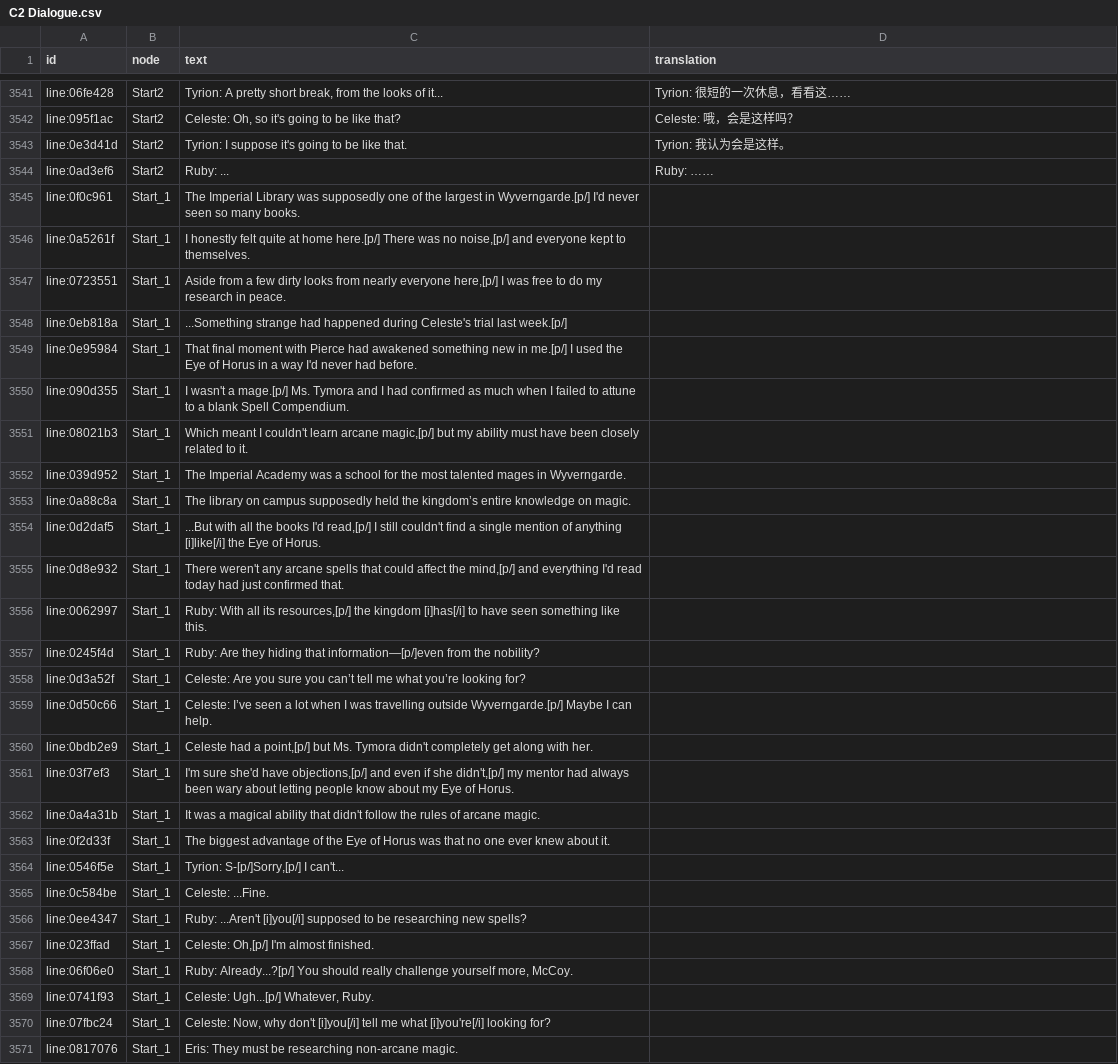
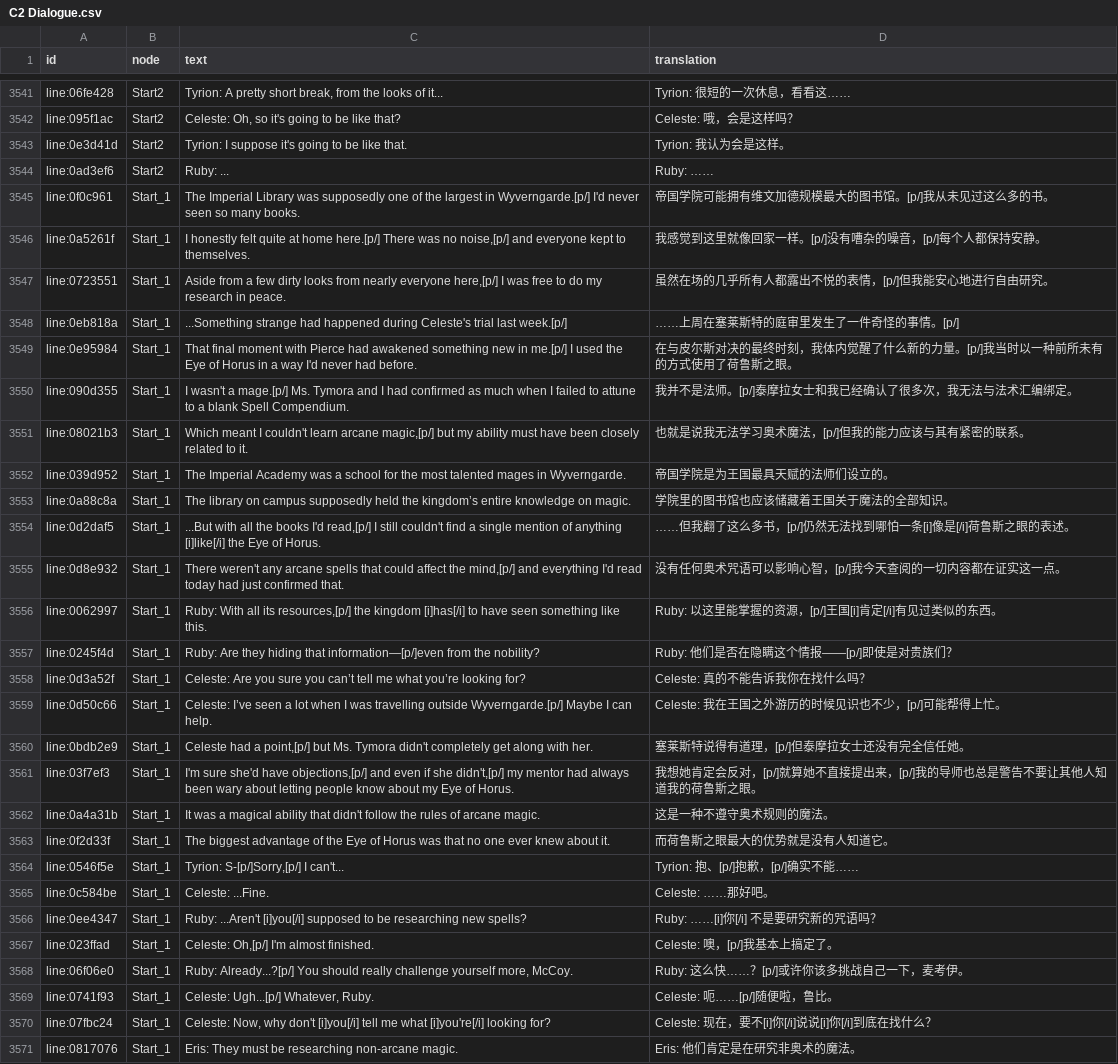
Before and after one commit to kurikomoe/TCAA_CHS, a CSV file: Workshop/game/output/C2 Dialogue.csv, drawn as a sheet; only a part is shown, gaps mark what is left out; the diff covers the shown part only; the diff names each change by its address in the sheet, - before the commit and + after, or states it on an @@ line.

```diff
--- a/Workshop/game/output/C2 Dialogue.csv
+++ b/Workshop/game/output/C2 Dialogue.csv
-D3545 (translation): (empty)
+D3545 (translation): 帝国学院可能拥有维文加德规模最大的图书馆。[p/]我从未见过这么多的书。
-D3546 (translation): (empty)
+D3546 (translation): 我感觉到这里就像回家一样。[p/]没有嘈杂的噪音，[p/]每个人都保持安静。
-D3547 (translation): (empty)
+D3547 (translation): 虽然在场的几乎所有人都露出不悦的表情，[p/]但我能安心地进行自由研究。
-D3548 (translation): (empty)
+D3548 (translation): ……上周在塞莱斯特的庭审里发生了一件奇怪的事情。[p/]
-D3549 (translation): (empty)
+D3549 (translation): 在与皮尔斯对决的最终时刻，我体内觉醒了什么新的力量。[p/]我当时以一种前所未有的方式使用了荷鲁斯之眼。
-D3550 (translation): (empty)
+D3550 (translation): 我并不是法师。[p/]泰摩拉女士和我已经确认了很多次，我无法与法术汇编绑定。
-D3551 (translation): (empty)
+D3551 (translation): 也就是说我无法学习奥术魔法，[p/]但我的能力应该与其有紧密的联系。
-D3552 (translation): (empty)
+D3552 (translation): 帝国学院是为王国最具天赋的法师们设立的。
-D3553 (translation): (empty)
+D3553 (translation): 学院里的图书馆也应该储藏着王国关于魔法的全部知识。
-D3554 (translation): (empty)
+D3554 (translation): ……但我翻了这么多书，[p/]仍然无法找到哪怕一条[i]像是[/i]荷鲁斯之眼的表述。
-D3555 (translation): (empty)
+D3555 (translation): 没有任何奥术咒语可以影响心智，[p/]我今天查阅的一切内容都在证实这一点。
-D3556 (translation): (empty)
+D3556 (translation): Ruby: 以这里能掌握的资源，[p/]王国[i]肯定[/i]有见过类似的东西。
-D3557 (translation): (empty)
+D3557 (translation): Ruby: 他们是否在隐瞒这个情报——[p/]即使是对贵族们？
-D3558 (translation): (empty)
+D3558 (translation): Celeste: 真的不能告诉我你在找什么吗？
-D3559 (translation): (empty)
+D3559 (translation): Celeste: 我在王国之外游历的时候见识也不少，[p/]可能帮得上忙。
-D3560 (translation): (empty)
+D3560 (translation): 塞莱斯特说得有道理，[p/]但泰摩拉女士还没有完全信任她。
-D3561 (translation): (empty)
+D3561 (translation): 我想她肯定会反对，[p/]就算她不直接提出来，[p/]我的导师也总是警告不要让其他人知道我的荷鲁斯之眼。
-D3562 (translation): (empty)
+D3562 (translation): 这是一种不遵守奥术规则的魔法。
-D3563 (translation): (empty)
+D3563 (translation): 而荷鲁斯之眼最大的优势就是没有人知道它。
-D3564 (translation): (empty)
+D3564 (translation): Tyrion: 抱、[p/]抱歉，[p/]确实不能……
-D3565 (translation): (empty)
+D3565 (translation): Celeste: ……那好吧。
-D3566 (translation): (empty)
+D3566 (translation): Ruby: ……[i]你[/i] 不是要研究新的咒语吗？
-D3567 (translation): (empty)
+D3567 (translation): Celeste: 噢，[p/]我基本上搞定了。
-D3568 (translation): (empty)
+D3568 (translation): Ruby: 这么快……？[p/]或许你该多挑战自己一下，麦考伊。
-D3569 (translation): (empty)
+D3569 (translation): Celeste: 呃……[p/]随便啦，鲁比。
-D3570 (translation): (empty)
+D3570 (translation): Celeste: 现在，要不[i]你[/i]说说[i]你[/i]到底在找什么？
-D3571 (translation): (empty)
+D3571 (translation): Eris: 他们肯定是在研究非奥术的魔法。
```
Also changed, not shown: 36 edited cells elsewhere in this file, 3 other files.
